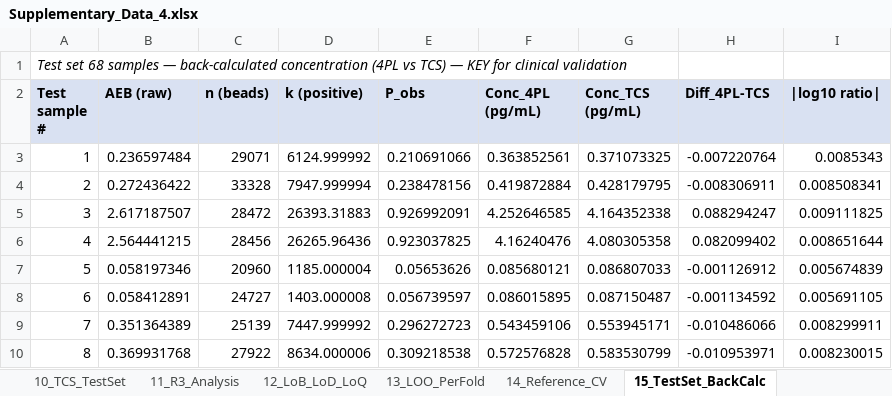
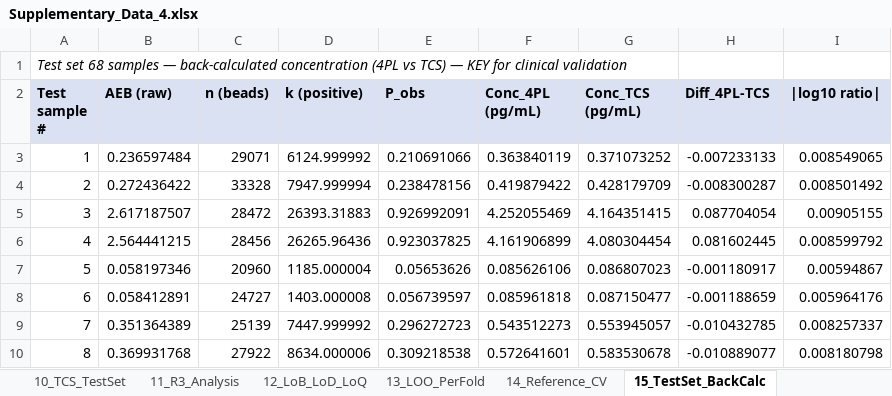
Before and after one commit to lihuanlz/TCS_v4.0, an Excel workbook: Supplementary_Data_4.xlsx, sheet 15_TestSet_BackCalc, drawn as a sheet; only a part is shown; values as stored, in another font and other column widths than the file's, no borders; the diff covers the shown part only; the diff names each change by its address in the sheet, - before the commit and + after, or states it on an @@ line.

```diff
--- a/Supplementary_Data_4.xlsx (sheet 15_TestSet_BackCalc)
+++ b/Supplementary_Data_4.xlsx (sheet 15_TestSet_BackCalc)
-F3 (Conc_4PL (pg/mL)): 0.363852561
+F3 (Conc_4PL (pg/mL)): 0.363840119
-G3 (Conc_TCS (pg/mL)): 0.371073325
+G3 (Conc_TCS (pg/mL)): 0.371073252
-H3 (Diff_4PL-TCS): -0.007220764
+H3 (Diff_4PL-TCS): -0.007233133
-I3 (|log10 ratio|): 0.0085343
+I3 (|log10 ratio|): 0.008549065
-F4 (Conc_4PL (pg/mL)): 0.419872884
+F4 (Conc_4PL (pg/mL)): 0.419879422
-G4 (Conc_TCS (pg/mL)): 0.428179795
+G4 (Conc_TCS (pg/mL)): 0.428179709
-H4 (Diff_4PL-TCS): -0.008306911
+H4 (Diff_4PL-TCS): -0.008300287
-I4 (|log10 ratio|): 0.008508341
+I4 (|log10 ratio|): 0.008501492
-F5 (Conc_4PL (pg/mL)): 4.252646585
+F5 (Conc_4PL (pg/mL)): 4.252055469
-G5 (Conc_TCS (pg/mL)): 4.164352338
+G5 (Conc_TCS (pg/mL)): 4.164351415
-H5 (Diff_4PL-TCS): 0.088294247
+H5 (Diff_4PL-TCS): 0.087704054
-I5 (|log10 ratio|): 0.009111825
+I5 (|log10 ratio|): 0.00905155
-F6 (Conc_4PL (pg/mL)): 4.16240476
+F6 (Conc_4PL (pg/mL)): 4.161906899
-G6 (Conc_TCS (pg/mL)): 4.080305358
+G6 (Conc_TCS (pg/mL)): 4.080304454
-H6 (Diff_4PL-TCS): 0.082099402
+H6 (Diff_4PL-TCS): 0.081602445
-I6 (|log10 ratio|): 0.008651644
+I6 (|log10 ratio|): 0.008599792
-F7 (Conc_4PL (pg/mL)): 0.085680121
+F7 (Conc_4PL (pg/mL)): 0.085626106
-G7 (Conc_TCS (pg/mL)): 0.086807033
+G7 (Conc_TCS (pg/mL)): 0.086807023
-H7 (Diff_4PL-TCS): -0.001126912
+H7 (Diff_4PL-TCS): -0.001180917
-I7 (|log10 ratio|): 0.005674839
+I7 (|log10 ratio|): 0.00594867
-F8 (Conc_4PL (pg/mL)): 0.086015895
+F8 (Conc_4PL (pg/mL)): 0.085961818
-G8 (Conc_TCS (pg/mL)): 0.087150487
+G8 (Conc_TCS (pg/mL)): 0.087150477
-H8 (Diff_4PL-TCS): -0.001134592
+H8 (Diff_4PL-TCS): -0.001188659
-I8 (|log10 ratio|): 0.005691105
+I8 (|log10 ratio|): 0.005964176
-F9 (Conc_4PL (pg/mL)): 0.543459106
+F9 (Conc_4PL (pg/mL)): 0.543512273
-G9 (Conc_TCS (pg/mL)): 0.553945171
+G9 (Conc_TCS (pg/mL)): 0.553945057
-H9 (Diff_4PL-TCS): -0.010486066
+H9 (Diff_4PL-TCS): -0.010432785
-I9 (|log10 ratio|): 0.008299911
+I9 (|log10 ratio|): 0.008257337
-F10 (Conc_4PL (pg/mL)): 0.572576828
+F10 (Conc_4PL (pg/mL)): 0.572641601
-G10 (Conc_TCS (pg/mL)): 0.583530799
+G10 (Conc_TCS (pg/mL)): 0.583530678
-H10 (Diff_4PL-TCS): -0.010953971
+H10 (Diff_4PL-TCS): -0.010889077
-I10 (|log10 ratio|): 0.008230015
+I10 (|log10 ratio|): 0.008180798
```
Also changed, not shown: 234 edited cells elsewhere in this sheet, sheet 10_TCS_TestSet, sheet 17_LoB_LoD_LoQ_Dist, sheet 12_LoB_LoD_LoQ, sheet 9_TCS_PerPoint, sheet 3_Training_Predictions, sheet 18_Clinical_BackCalc, 8 more sheets, Supplementary_Data_2.xlsx, Supplementary_Data_3.xlsx, 7 other files.
